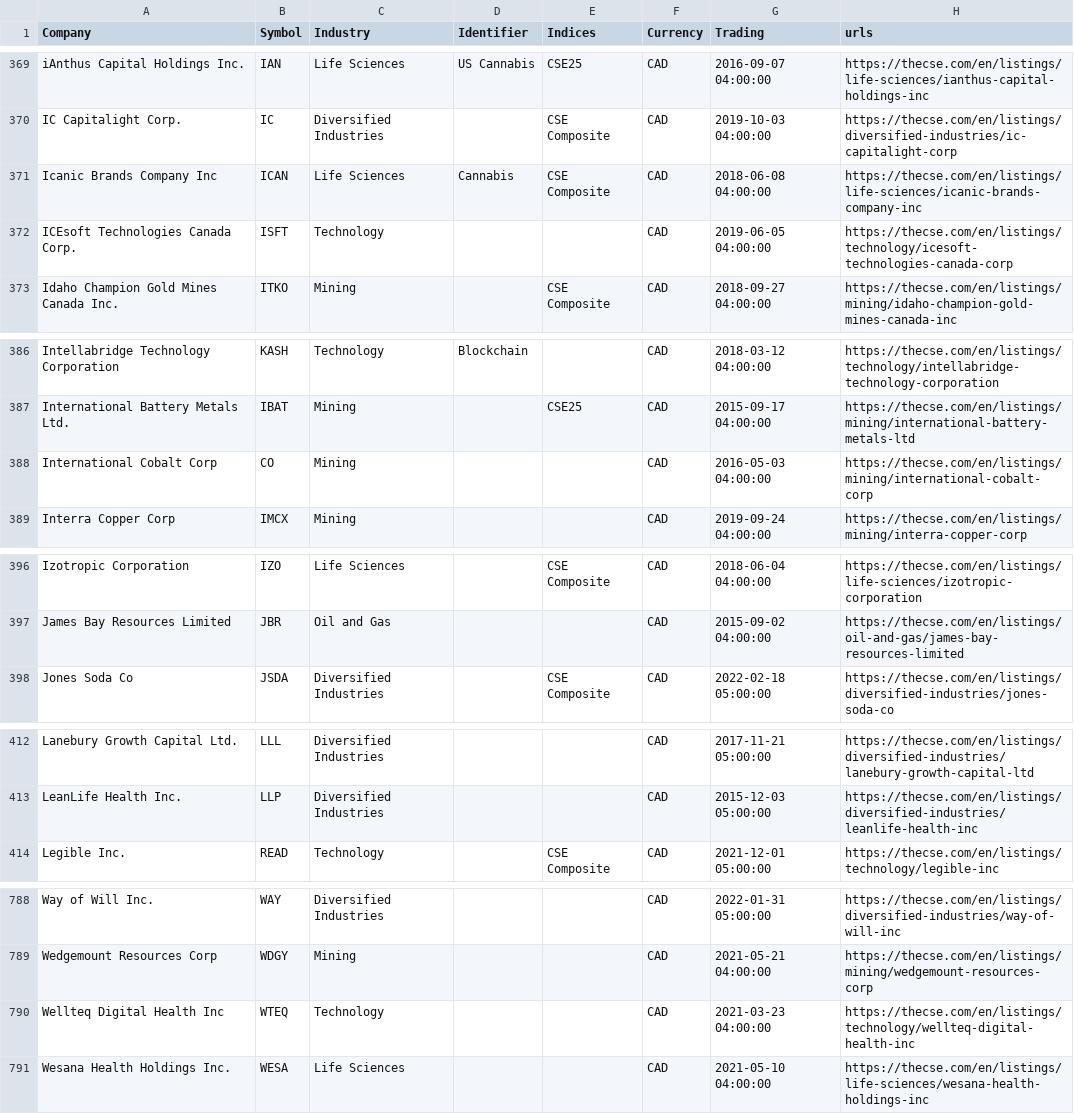
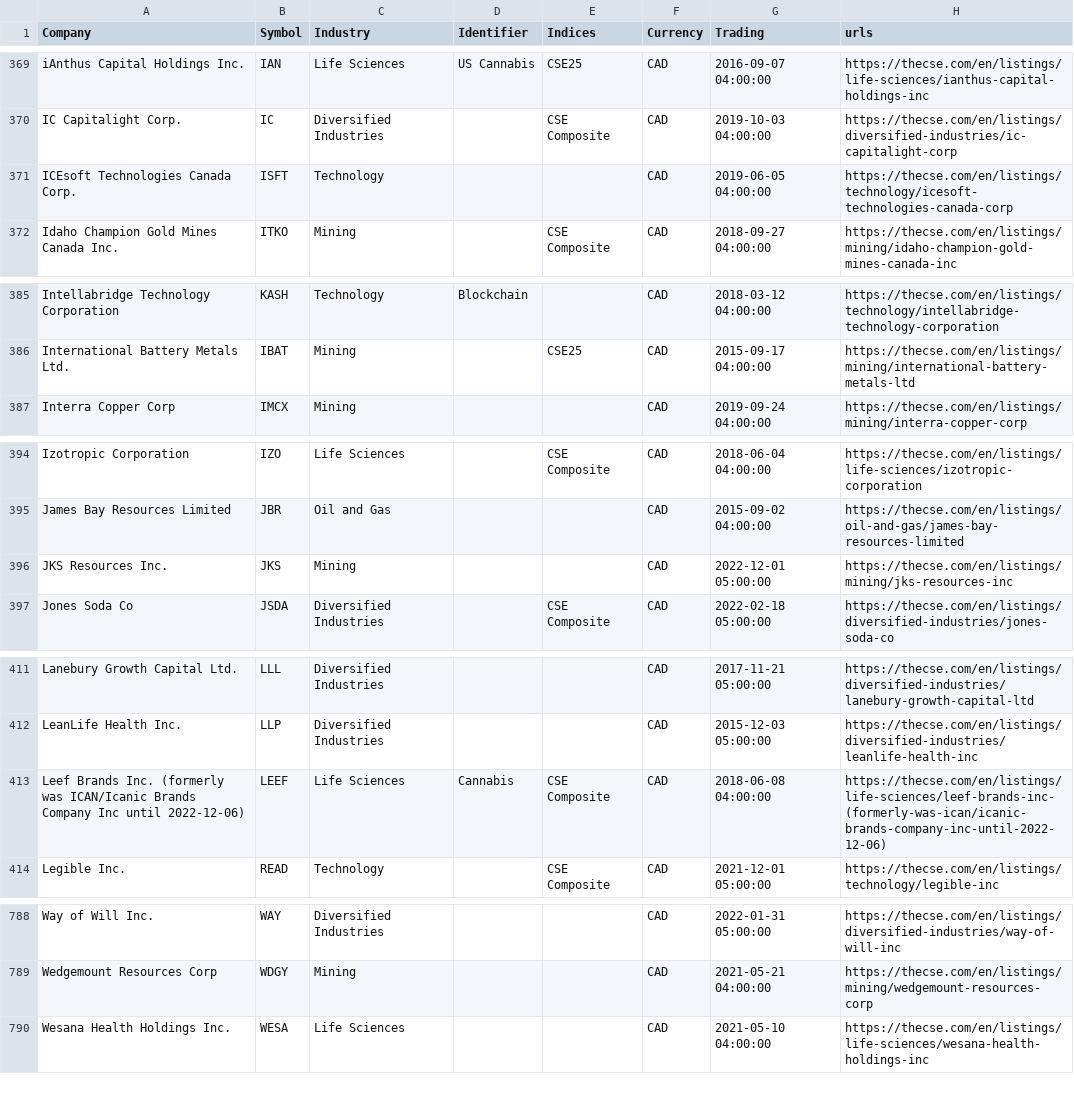
Before and after one commit to FriendlyUser/cad_tickers_list, a CSV file: static/latest/cse.csv, drawn as a sheet; only a part is shown, gaps mark what is left out; the diff covers the shown part only.

```diff
--- a/static/latest/cse.csv
+++ b/static/latest/cse.csv
@@ -370,3 +370,2 @@ iAnthus Capital Holdings Inc.,IAN,Life Sciences,US Cannabis,CSE25,CAD,2016-09-07
 IC Capitalight Corp.,IC,Diversified Industries,,CSE Composite,CAD,2019-10-03 04:00:00,https://thecse.com/en/listings/diversified-industries/ic-capitalight-corp
-Icanic Brands Company Inc,ICAN,Life Sciences,Cannabis,CSE Composite,CAD,2018-06-08 04:00:00,https://thecse.com/en/listings/life-sciences/icanic-brands-company-inc
 ICEsoft Technologies Canada Corp.,ISFT,Technology,,,CAD,2019-06-05 04:00:00,https://thecse.com/en/listings/technology/icesoft-technologies-canada-corp
@@ -387,3 +386,2 @@ Intellabridge Technology Corporation,KASH,Technology,Blockchain,,CAD,2018-03-12
 International Battery Metals Ltd.,IBAT,Mining,,CSE25,CAD,2015-09-17 04:00:00,https://thecse.com/en/listings/mining/international-battery-metals-ltd
-International Cobalt Corp,CO,Mining,,,CAD,2016-05-03 04:00:00,https://thecse.com/en/listings/mining/international-cobalt-corp
 Interra Copper Corp,IMCX,Mining,,,CAD,2019-09-24 04:00:00,https://thecse.com/en/listings/mining/interra-copper-corp
@@ -397,2 +395,3 @@ Izotropic Corporation,IZO,Life Sciences,,CSE Composite,CAD,2018-06-04 04:00:00,h
 James Bay Resources Limited,JBR,Oil and Gas,,,CAD,2015-09-02 04:00:00,https://thecse.com/en/listings/oil-and-gas/james-bay-resources-limited
+JKS Resources Inc.,JKS,Mining,,,CAD,2022-12-01 05:00:00,https://thecse.com/en/listings/mining/jks-resources-inc
 Jones Soda Co,JSDA,Diversified Industries,,CSE Composite,CAD,2022-02-18 05:00:00,https://thecse.com/en/listings/diversified-industries/jones-soda-co
@@ -413,2 +412,3 @@ Lanebury Growth Capital Ltd.,LLL,Diversified Industries,,,CAD,2017-11-21 05:00:0
 LeanLife Health Inc.,LLP,Diversified Industries,,,CAD,2015-12-03 05:00:00,https://thecse.com/en/listings/diversified-industries/leanlife-health-inc
+Leef Brands Inc. (formerly was ICAN/Icanic Brands Company Inc until 2022-12-06),LEEF,Life Sciences,Cannabis,CSE Composite,CAD,2018-06-08 04:00:00,https://thecse.com/en/listings/life-sciences/leef-brands-inc-(formerly-was-ican/icanic-brands-company-inc-until-2022-12-06)
 Legible Inc.,READ,Technology,,CSE Composite,CAD,2021-12-01 05:00:00,https://thecse.com/en/listings/technology/legible-inc
@@ -789,3 +789,2 @@ Way of Will Inc.,WAY,Diversified Industries,,,CAD,2022-01-31 05:00:00,https://th
 Wedgemount Resources Corp,WDGY,Mining,,,CAD,2021-05-21 04:00:00,https://thecse.com/en/listings/mining/wedgemount-resources-corp
-Wellteq Digital Health Inc,WTEQ,Technology,,,CAD,2021-03-23 04:00:00,https://thecse.com/en/listings/technology/wellteq-digital-health-inc
 Wesana Health Holdings Inc.,WESA,Life Sciences,,,CAD,2021-05-10 04:00:00,https://thecse.com/en/listings/life-sciences/wesana-health-holdings-inc
```
Also changed, not shown: 4 edited cells elsewhere in this file.
